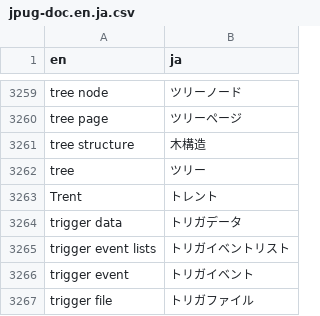
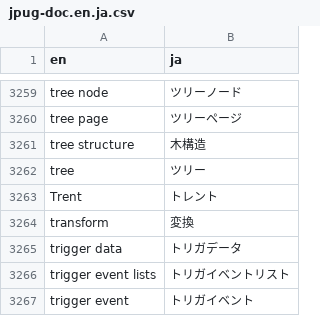
Before and after one commit to pgsql-jp/taiyaku, a CSV file: jpug-doc.en.ja.csv, drawn as a sheet; only a part is shown, gaps mark what is left out; the shorter side is filled out with more unchanged rows.

Commit message:
add transform see discussion of "Transformの訳語について"

```diff
--- a/jpug-doc.en.ja.csv
+++ b/jpug-doc.en.ja.csv
@@ -3263,2 +3263,3 @@ tree,ツリー
 Trent,トレント
+transform,変換
 trigger data,トリガデータ
```
